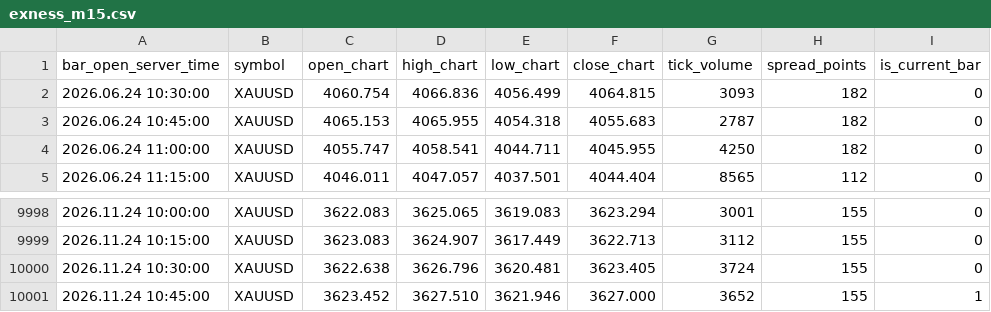
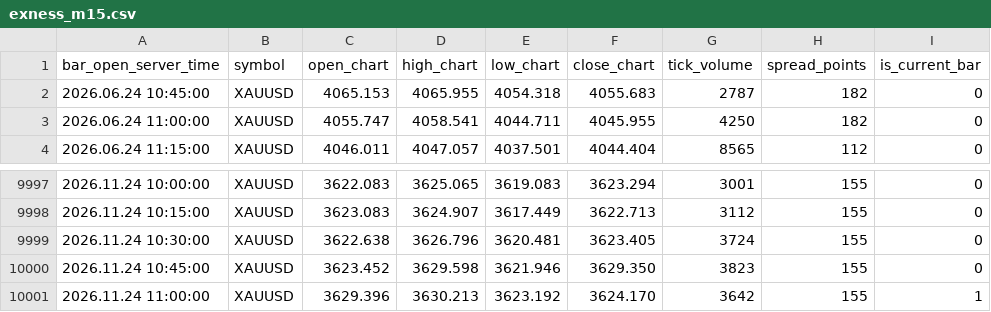
Before and after one commit to nkrabby/gold-terminal, a CSV file: market/exness_m15.csv, drawn as a sheet; only a part is shown, gaps mark what is left out.

```diff
--- a/market/exness_m15.csv
+++ b/market/exness_m15.csv
@@ -1,3 +1,2 @@
 bar_open_server_time,symbol,open_chart,high_chart,low_chart,close_chart,tick_volume,spread_points,is_current_bar
-2026.06.24 10:30:00,XAUUSD,4060.754,4066.836,4056.499,4064.815,3093,182,0
 2026.06.24 10:45:00,XAUUSD,4065.153,4065.955,4054.318,4055.683,2787,182,0
@@ -10000,2 +9999,3 @@ bar_open_server_time,symbol,open_chart,high_chart,low_chart,close_chart,tick_vol
 2026.11.24 10:30:00,XAUUSD,3622.638,3626.796,3620.481,3623.405,3724,155,0
-2026.11.24 10:45:00,XAUUSD,3623.452,3627.510,3621.946,3627.000,3652,155,1
+2026.11.24 10:45:00,XAUUSD,3623.452,3629.598,3621.946,3629.350,3823,155,0
+2026.11.24 11:00:00,XAUUSD,3629.396,3630.213,3623.192,3624.170,3642,155,1
```
Also changed, not shown: market/exness_h1.csv, 1 other file.
